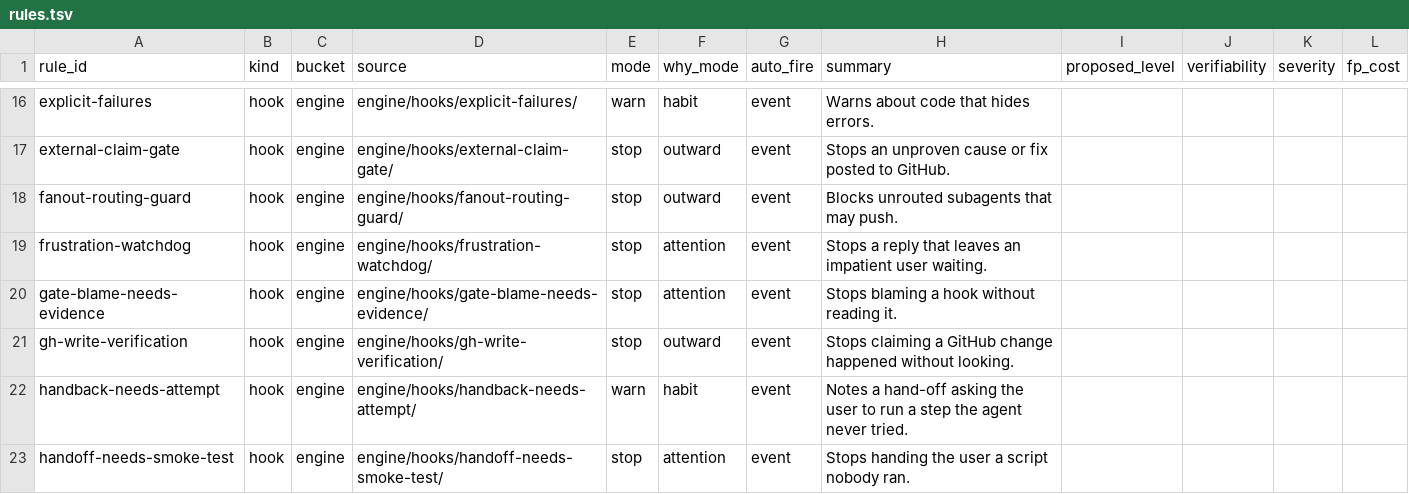
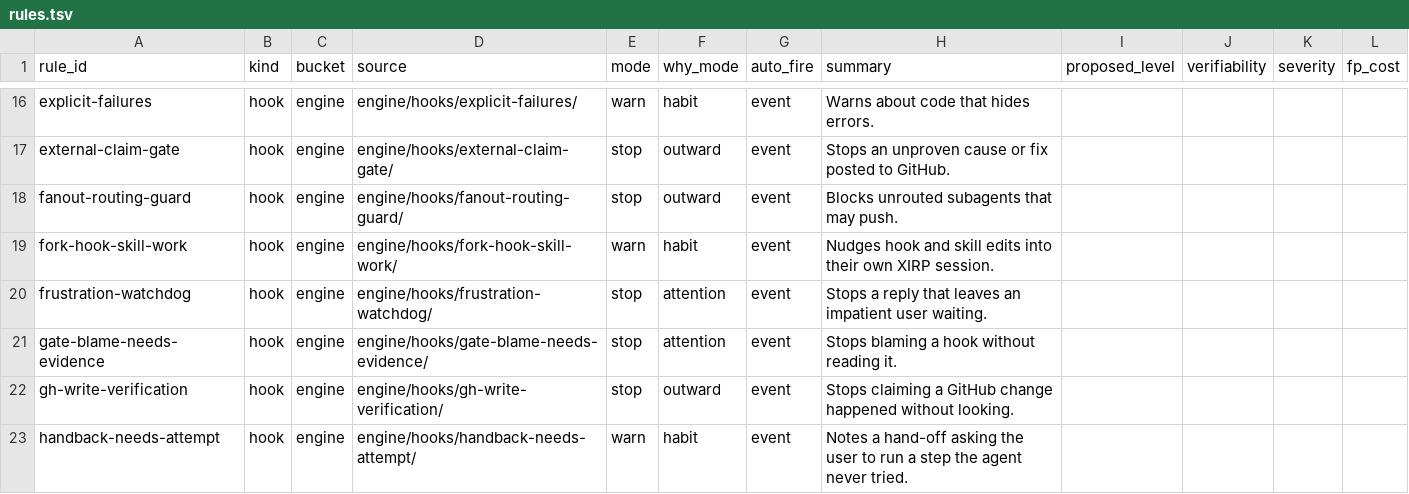
Before and after one commit to EdbertChan/catstack, a TSV file: engine/runbook/rules.tsv, drawn as a sheet; only a part is shown, gaps mark what is left out; the shorter side is filled out with more unchanged rows.

```diff
--- a/engine/runbook/rules.tsv
+++ b/engine/runbook/rules.tsv
@@ -18,2 +18,3 @@ external-claim-gate	hook	engine	engine/hooks/external-claim-gate/	stop	outward	e
 fanout-routing-guard	hook	engine	engine/hooks/fanout-routing-guard/	stop	outward	event	Blocks unrouted subagents that may push.				
+fork-hook-skill-work	hook	engine	engine/hooks/fork-hook-skill-work/	warn	habit	event	Nudges hook and skill edits into their own XIRP session.				
 frustration-watchdog	hook	engine	engine/hooks/frustration-watchdog/	stop	attention	event	Stops a reply that leaves an impatient user waiting.				
```
Also changed, not shown: 10 other files.
